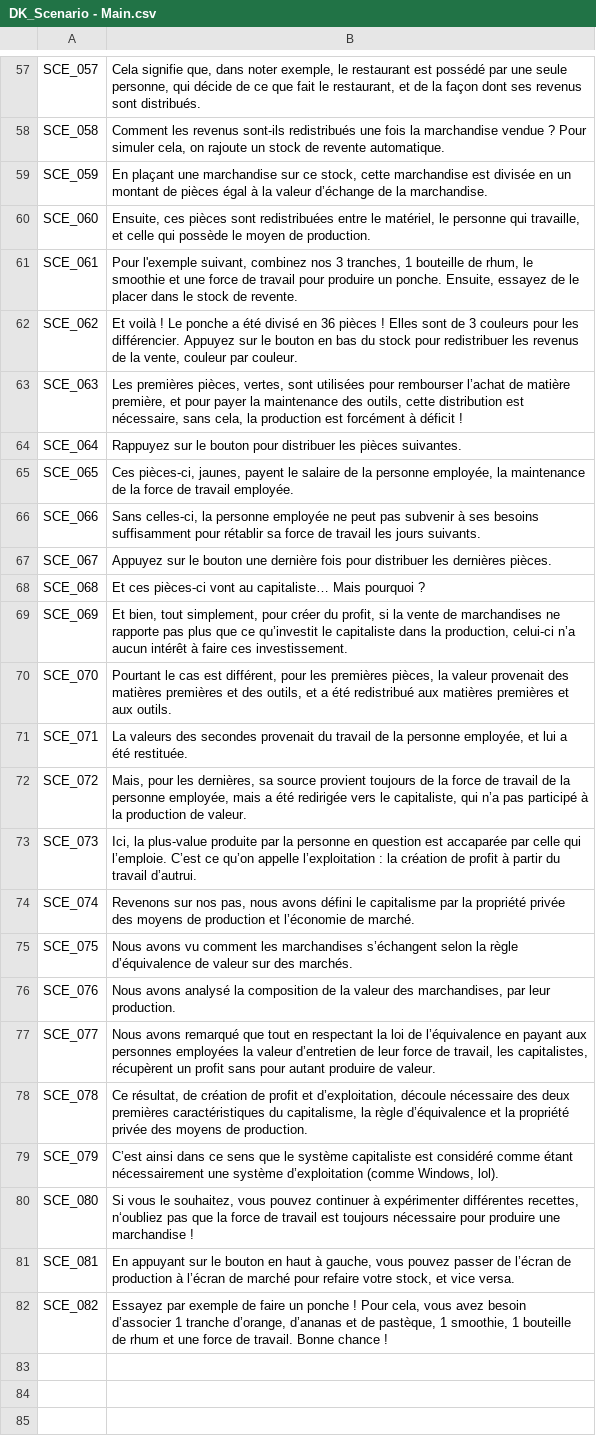
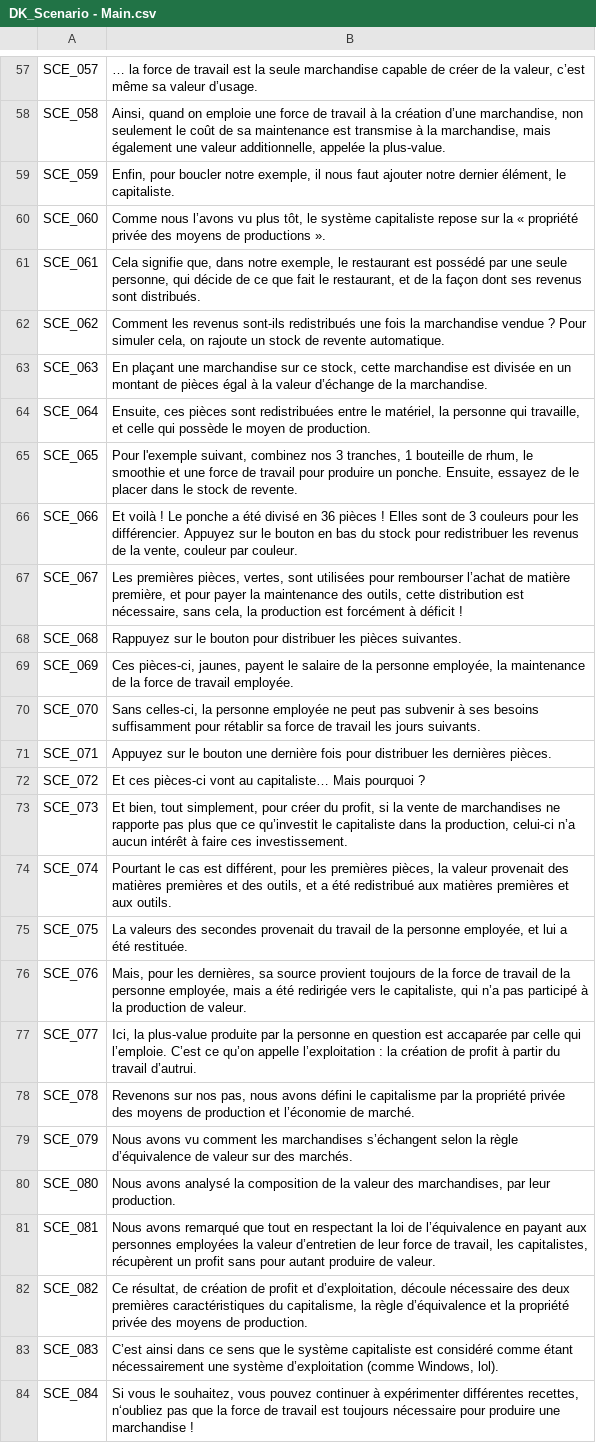
Before and after one commit to Cramena/DasKapital, a CSV file: DasKapital/Assets/Texts/DK_Scenario - Main.csv, drawn as a sheet; only a part is shown, gaps mark what is left out; the diff covers the shown part only; the diff names each change by its address in the sheet, - before the commit and + after, or states it on an @@ line.

```diff
--- a/DasKapital/Assets/Texts/DK_Scenario - Main.csv
+++ b/DasKapital/Assets/Texts/DK_Scenario - Main.csv
-B57: Cela signifie que, dans noter exemple, le restaurant est possédé par une seule personne, qui décide de ce que fait le restaurant, et de la façon dont ses revenus sont distribués.
+B57: … la force de travail est la seule marchandise capable de créer de la valeur, c’est même sa valeur d’usage.
-B58: Comment les revenus sont-ils redistribués une fois la marchandise vendue ? Pour simuler cela, on rajoute un stock de revente automatique.
+B58: Ainsi, quand on emploie une force de travail à la création d’une marchandise, non seulement le coût de sa maintenance est transmise à la marchandise, mais également une valeur additionnelle, appelée la plus-value.
-B59: En plaçant une marchandise sur ce stock, cette marchandise est divisée en un montant de pièces égal à la valeur d’échange de la marchandise.
+B59: Enfin, pour boucler notre exemple, il nous faut ajouter notre dernier élément, le capitaliste.
-B60: Ensuite, ces pièces sont redistribuées entre le matériel, le personne qui travaille, et celle qui possède le moyen de production.
+B60: Comme nous l’avons vu plus tôt, le système capitaliste repose sur la « propriété privée des moyens de productions ».
-B61: Pour l'exemple suivant, combinez nos 3 tranches, 1 bouteille de rhum, le smoothie et une force de travail pour produire un ponche. Ensuite, essayez de le placer dans le stock de revente.
+B61: Cela signifie que, dans notre exemple, le restaurant est possédé par une seule personne, qui décide de ce que fait le restaurant, et de la façon dont ses revenus sont distribués.
-B62: Et voilà ! Le ponche a été divisé en 36 pièces ! Elles sont de 3 couleurs pour les différencier. Appuyez sur le bouton en bas du stock pour redistribuer les revenus de la vente, couleur par couleur.
+B62: Comment les revenus sont-ils redistribués une fois la marchandise vendue ? Pour simuler cela, on rajoute un stock de revente automatique.
-B63: Les premières pièces, vertes, sont utilisées pour rembourser l’achat de matière première, et pour payer la maintenance des outils, cette distribution est nécessaire, sans cela, la production est forcément à déficit !
+B63: En plaçant une marchandise sur ce stock, cette marchandise est divisée en un montant de pièces égal à la valeur d’échange de la marchandise.
-B64: Rappuyez sur le bouton pour distribuer les pièces suivantes.
+B64: Ensuite, ces pièces sont redistribuées entre le matériel, la personne qui travaille, et celle qui possède le moyen de production.
-B65: Ces pièces-ci, jaunes, payent le salaire de la personne employée, la maintenance de la force de travail employée.
+B65: Pour l'exemple suivant, combinez nos 3 tranches, 1 bouteille de rhum, le smoothie et une force de travail pour produire un ponche. Ensuite, essayez de le placer dans le stock de revente.
-B66: Sans celles-ci, la personne employée ne peut pas subvenir à ses besoins suffisamment pour rétablir sa force de travail les jours suivants.
+B66: Et voilà ! Le ponche a été divisé en 36 pièces ! Elles sont de 3 couleurs pour les différencier. Appuyez sur le bouton en bas du stock pour redistribuer les revenus de la vente, couleur par couleur.
-B67: Appuyez sur le bouton une dernière fois pour distribuer les dernières pièces.
+B67: Les premières pièces, vertes, sont utilisées pour rembourser l’achat de matière première, et pour payer la maintenance des outils, cette distribution est nécessaire, sans cela, la production est forcément à déficit !
-B68: Et ces pièces-ci vont au capitaliste… Mais pourquoi ?
+B68: Rappuyez sur le bouton pour distribuer les pièces suivantes.
-B69: Et bien, tout simplement, pour créer du profit, si la vente de marchandises ne rapporte pas plus que ce qu’investit le capitaliste dans la production, celui-ci n’a aucun intérêt à faire ces investissement.
+B69: Ces pièces-ci, jaunes, payent le salaire de la personne employée, la maintenance de la force de travail employée.
-B70: Pourtant le cas est différent, pour les premières pièces, la valeur provenait des matières premières et des outils, et a été redistribué aux matières premières et aux outils.
+B70: Sans celles-ci, la personne employée ne peut pas subvenir à ses besoins suffisamment pour rétablir sa force de travail les jours suivants.
-B71: La valeurs des secondes provenait du travail de la personne employée, et lui a été restituée.
+B71: Appuyez sur le bouton une dernière fois pour distribuer les dernières pièces.
-B72: Mais, pour les dernières, sa source provient toujours de la force de travail de la personne employée, mais a été redirigée vers le capitaliste, qui n’a pas participé à la production de valeur.
+B72: Et ces pièces-ci vont au capitaliste… Mais pourquoi ?
-B73: Ici, la plus-value produite par la personne en question est accaparée par celle qui l’emploie. C’est ce qu’on appelle l’exploitation : la création de profit à partir du travail d’autrui.
+B73: Et bien, tout simplement, pour créer du profit, si la vente de marchandises ne rapporte pas plus que ce qu’investit le capitaliste dans la production, celui-ci n’a aucun intérêt à faire ces investissement.
-B74: Revenons sur nos pas, nous avons défini le capitalisme par la propriété privée des moyens de production et l’économie de marché.
+B74: Pourtant le cas est différent, pour les premières pièces, la valeur provenait des matières premières et des outils, et a été redistribué aux matières premières et aux outils.
-B75: Nous avons vu comment les marchandises s’échangent selon la règle d’équivalence de valeur sur des marchés.
+B75: La valeurs des secondes provenait du travail de la personne employée, et lui a été restituée.
-B76: Nous avons analysé la composition de la valeur des marchandises, par leur production.
+B76: Mais, pour les dernières, sa source provient toujours de la force de travail de la personne employée, mais a été redirigée vers le capitaliste, qui n’a pas participé à la production de valeur.
-B77: Nous avons remarqué que tout en respectant la loi de l’équivalence en payant aux personnes employées la valeur d’entretien de leur force de travail, les capitalistes, récupèrent un profit sans pour autant produire de valeur.
+B77: Ici, la plus-value produite par la personne en question est accaparée par celle qui l’emploie. C’est ce qu’on appelle l’exploitation : la création de profit à partir du travail d’autrui.
-B78: Ce résultat, de création de profit et d’exploitation, découle nécessaire des deux premières caractéristiques du capitalisme, la règle d’équivalence et la propriété privée des moyens de production.
+B78: Revenons sur nos pas, nous avons défini le capitalisme par la propriété privée des moyens de production et l’économie de marché.
-B79: C’est ainsi dans ce sens que le système capitaliste est considéré comme étant nécessairement une système d’exploitation (comme Windows, lol).
+B79: Nous avons vu comment les marchandises s’échangent selon la règle d’équivalence de valeur sur des marchés.
-B80: Si vous le souhaitez, vous pouvez continuer à expérimenter différentes recettes, n‘oubliez pas que la force de travail est toujours nécessaire pour produire une marchandise !
+B80: Nous avons analysé la composition de la valeur des marchandises, par leur production.
-B81: En appuyant sur le bouton en haut à gauche, vous pouvez passer de l’écran de production à l’écran de marché pour refaire votre stock, et vice versa.
+B81: Nous avons remarqué que tout en respectant la loi de l’équivalence en payant aux personnes employées la valeur d’entretien de leur force de travail, les capitalistes, récupèrent un profit sans pour autant produire de valeur.
-B82: Essayez par exemple de faire un ponche ! Pour cela, vous avez besoin d’associer 1 tranche d’orange, d’ananas et de pastèque, 1 smoothie, 1 bouteille de rhum et une force de travail. Bonne chance !
+B82: Ce résultat, de création de profit et d’exploitation, découle nécessaire des deux premières caractéristiques du capitalisme, la règle d’équivalence et la propriété privée des moyens de production.
+row 83: SCE_083 | C’est ainsi dans ce sens que le système capitaliste est considéré comme étant nécessairement une système d’exploitation (comme Windows, lol).
+row 84: SCE_084 | Si vous le souhaitez, vous pouvez continuer à expérimenter différentes recettes, n‘oubliez pas que la force de travail est toujours nécessaire pour produire une marchandise !
```
Also changed, not shown: 2 added rows and 56 edited cells elsewhere in this file, 31 other files.
